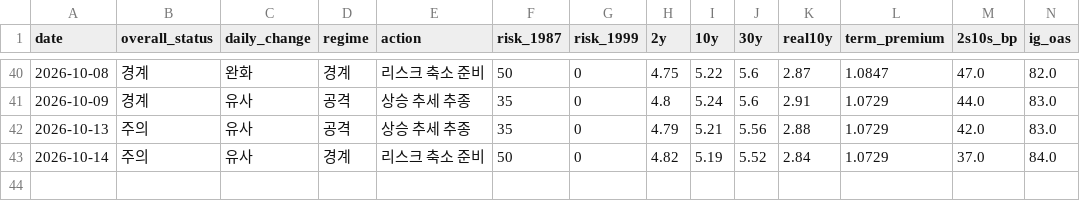
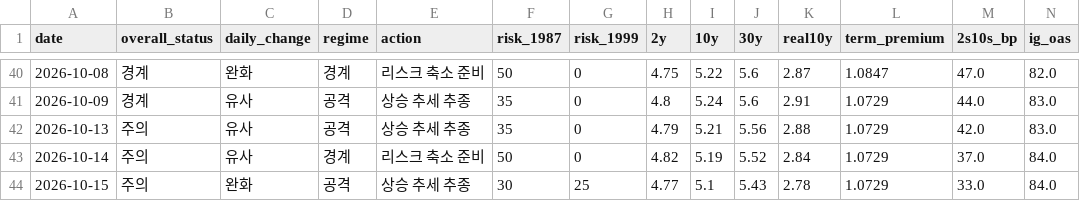
Before and after one commit to economistkyul/ai-cycle-risk-dashboard, a CSV file: data/history.csv, drawn as a sheet; only a part is shown, gaps mark what is left out; rows hold the shown columns only; the diff names each change by its address in the sheet, - before the commit and + after, or states it on an @@ line.

```diff
--- a/data/history.csv
+++ b/data/history.csv
+row 44: 2026-10-15 | 주의 | 완화 | 공격 | 상승 추세 추종 | 30 | 25 | 4.77 | 5.1 | 5.43 | 2.78 | 1.0729 | 33.0 | 84.0
```
Also changed, not shown: 2 other files.
